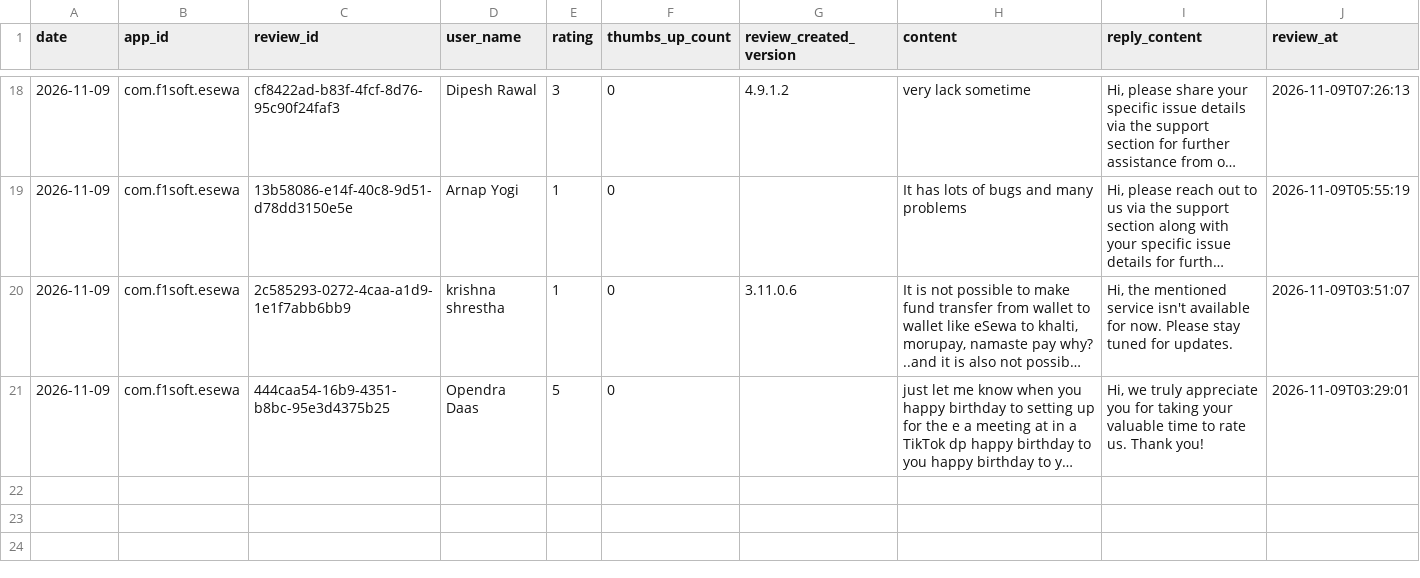
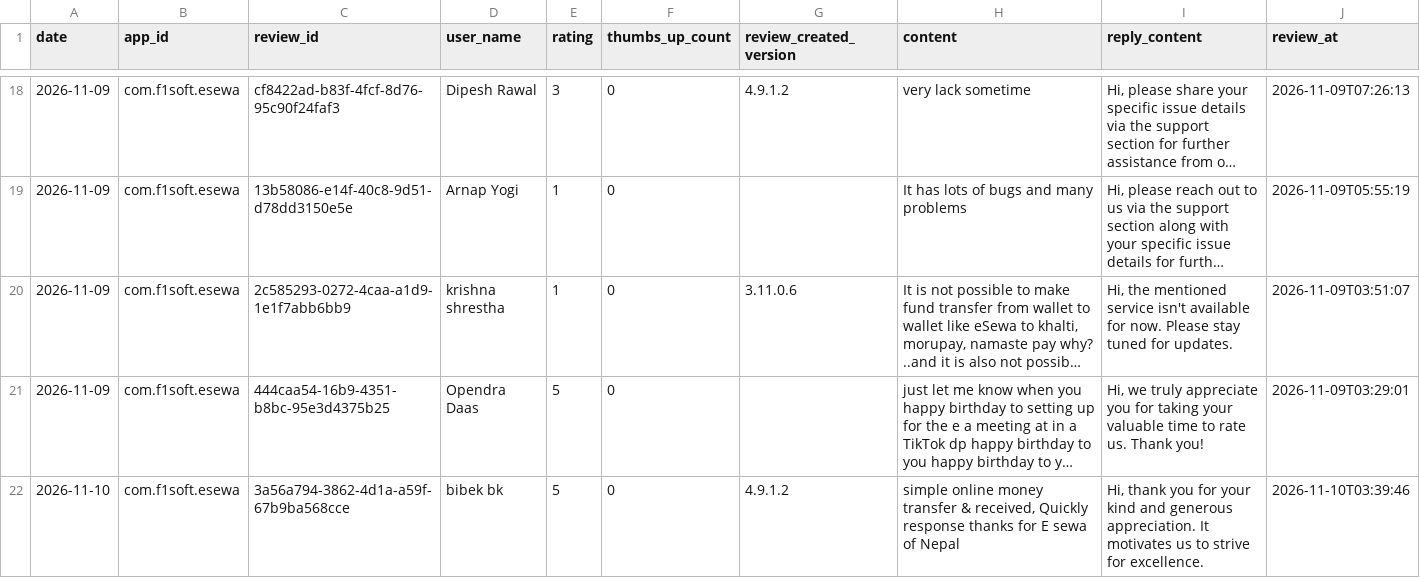
Before and after one commit to g10drasingh/App-Install-Tracker, a CSV file: data/reviews_2026-11.csv, drawn as a sheet; only a part is shown, gaps mark what is left out; long unchanged cells end in …; the diff names each change by its address in the sheet, - before the commit and + after, or states it on an @@ line.

```diff
--- a/data/reviews_2026-11.csv
+++ b/data/reviews_2026-11.csv
+row 22: 2026-11-10 | com.f1soft.esewa | 3a56a794-3862-4d1a-a59f-67b9ba568cce | bibek bk | 5 | 0 | 4.9.1.2 | simple online money transfer & received, Quickly response thanks for E sewa of Nepal | Hi, thank you for your kind and generous appreciation. It motivates us to strive for excellence. | 2026-11-10T03:39:46
```
Also changed, not shown: data/app_installs.csv.
